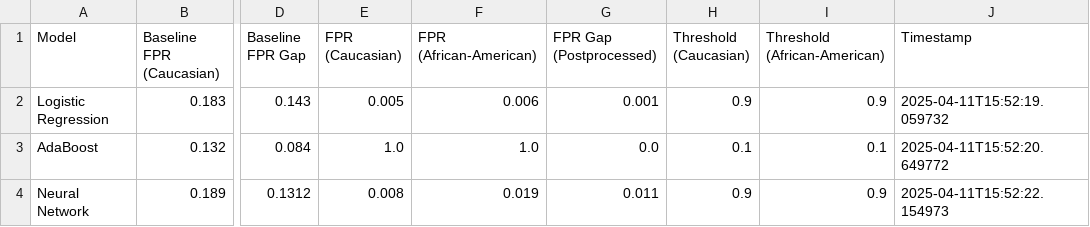
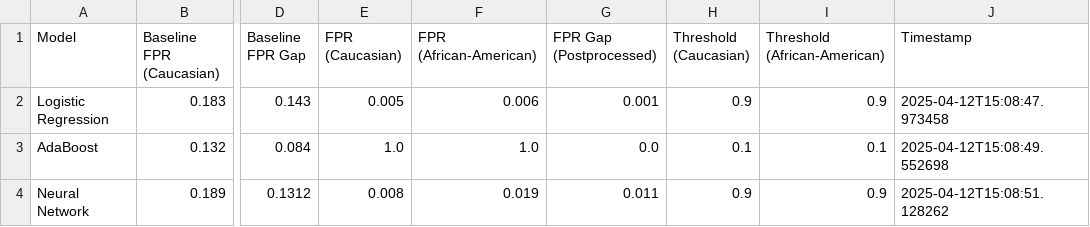
Before and after one commit to mincode2024/risk_assessment_case_study, a CSV file: reports/04_fairness/fpr_parity_results_race.csv, drawn as a sheet; only a part is shown, gaps mark what is left out; the diff names each change by its address in the sheet, - before the commit and + after, or states it on an @@ line.

```diff
--- a/reports/04_fairness/fpr_parity_results_race.csv
+++ b/reports/04_fairness/fpr_parity_results_race.csv
-J2 (Timestamp): 2025-04-11T15:52:19.059732
+J2 (Timestamp): 2025-04-12T15:08:47.973458
-J3 (Timestamp): 2025-04-11T15:52:20.649772
+J3 (Timestamp): 2025-04-12T15:08:49.552698
-J4 (Timestamp): 2025-04-11T15:52:22.154973
+J4 (Timestamp): 2025-04-12T15:08:51.128262
```
Also changed, not shown: reports/04_fairness/fpr_parity_audit_race.csv, reports/04_fairness/fpr_parity_audit_sex.csv, 32 other files.
